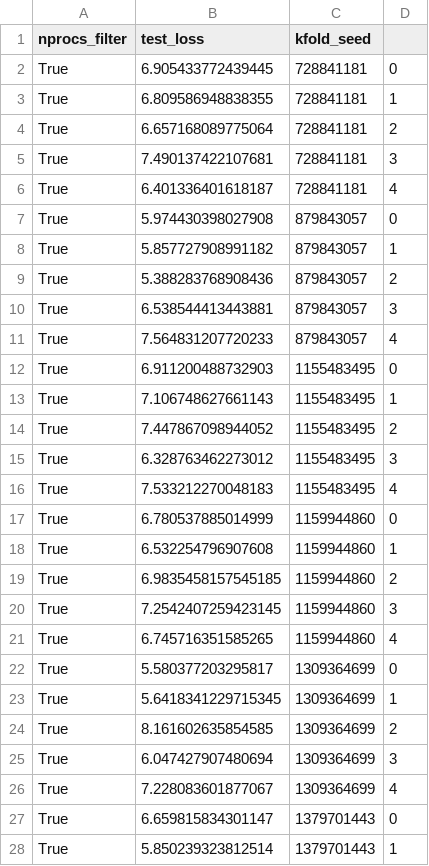
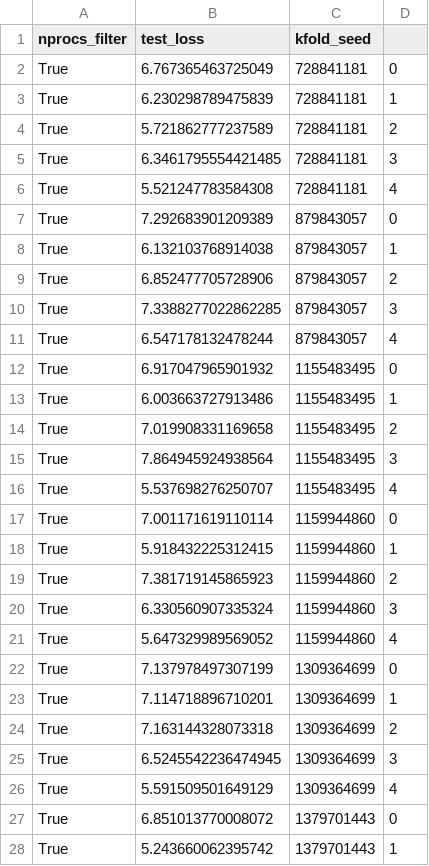
Before and after one commit to arcturus5340/IOTransferLearning, a CSV file: cross-validation/Filtered_by_NProcs.csv, drawn as a sheet; only a part is shown; the diff covers the shown part only.

```diff
--- a/cross-validation/Filtered_by_NProcs.csv
+++ b/cross-validation/Filtered_by_NProcs.csv
@@ -1,28 +1,28 @@
 nprocs_filter,test_loss,kfold_seed
-True,6.905433772439445,728841181,0
-True,6.809586948838355,728841181,1
-True,6.657168089775064,728841181,2
-True,7.490137422107681,728841181,3
-True,6.401336401618187,728841181,4
-True,5.974430398027908,879843057,0
-True,5.857727908991182,879843057,1
-True,5.388283768908436,879843057,2
-True,6.538544413443881,879843057,3
-True,7.564831207720233,879843057,4
-True,6.911200488732903,1155483495,0
-True,7.106748627661143,1155483495,1
-True,7.447867098944052,1155483495,2
-True,6.328763462273012,1155483495,3
-True,7.533212270048183,1155483495,4
-True,6.780537885014999,1159944860,0
-True,6.532254796907608,1159944860,1
-True,6.9835458157545185,1159944860,2
-True,7.2542407259423145,1159944860,3
-True,6.745716351585265,1159944860,4
-True,5.580377203295817,1309364699,0
-True,5.6418341229715345,1309364699,1
-True,8.161602635854585,1309364699,2
-True,6.047427907480694,1309364699,3
-True,7.228083601877067,1309364699,4
-True,6.659815834301147,1379701443,0
-True,5.850239323812514,1379701443,1
+True,6.767365463725049,728841181,0
+True,6.230298789475839,728841181,1
+True,5.721862777237589,728841181,2
+True,6.3461795554421485,728841181,3
+True,5.521247783584308,728841181,4
+True,7.292683901209389,879843057,0
+True,6.132103768914038,879843057,1
+True,6.852477705728906,879843057,2
+True,7.3388277022862285,879843057,3
+True,6.547178132478244,879843057,4
+True,6.917047965901932,1155483495,0
+True,6.003663727913486,1155483495,1
+True,7.019908331169658,1155483495,2
+True,7.864945924938564,1155483495,3
+True,5.537698276250707,1155483495,4
+True,7.001171619110114,1159944860,0
+True,5.918432225312415,1159944860,1
+True,7.381719145865923,1159944860,2
+True,6.330560907335324,1159944860,3
+True,5.647329989569052,1159944860,4
+True,7.137978497307199,1309364699,0
+True,7.114718896710201,1309364699,1
+True,7.163144328073318,1309364699,2
+True,6.5245542236474945,1309364699,3
+True,5.591509501649129,1309364699,4
+True,6.851013770008072,1379701443,0
+True,5.243660062395742,1379701443,1
```
Also changed, not shown: 23 edited cells elsewhere in this file, results/raw_exe/Model_A_(NProcs)_test_loss.csv, results/raw_exe/Model_A_test_loss.csv, 23 other files.
